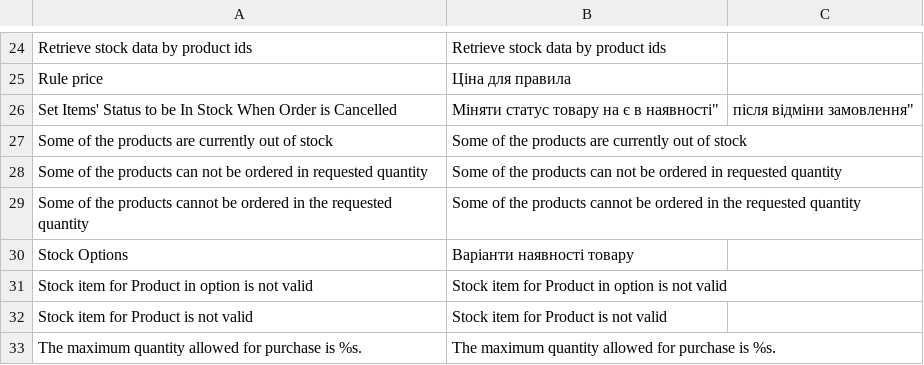
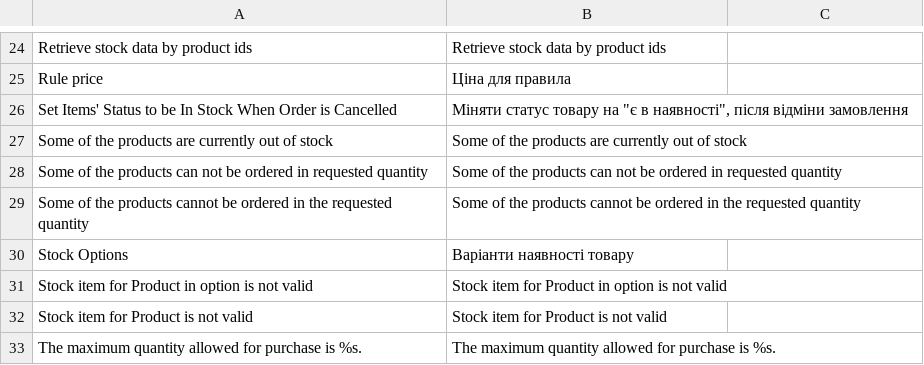
Before and after one commit to ilovebecherovka/dev.pizza-leopoli.lviv.ua, a CSV file: app/locale/uk_UA/Mage_CatalogInventory.csv, drawn as a sheet; only a part is shown, gaps mark what is left out.

```diff
--- a/app/locale/uk_UA/Mage_CatalogInventory.csv
+++ b/app/locale/uk_UA/Mage_CatalogInventory.csv
@@ -25,3 +25,3 @@
 "Rule price","Ціна для правила"
-"Set Items' Status to be In Stock When Order is Cancelled","Міняти статус товару на "є в наявності", після відміни замовлення"
+"Set Items' Status to be In Stock When Order is Cancelled","Міняти статус товару на ""є в наявності"", після відміни замовлення"
 "Some of the products are currently out of stock","Some of the products are currently out of stock"
```
Also changed, not shown: app/locale/uk_UA/Mage_Adminhtml.csv, app/locale/uk_UA/Mage_Catalog.csv, 5 other files.
